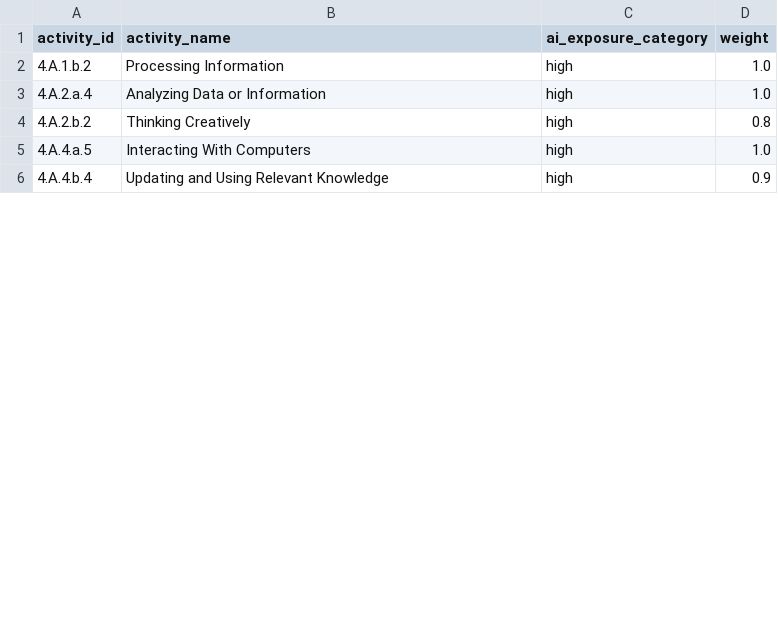
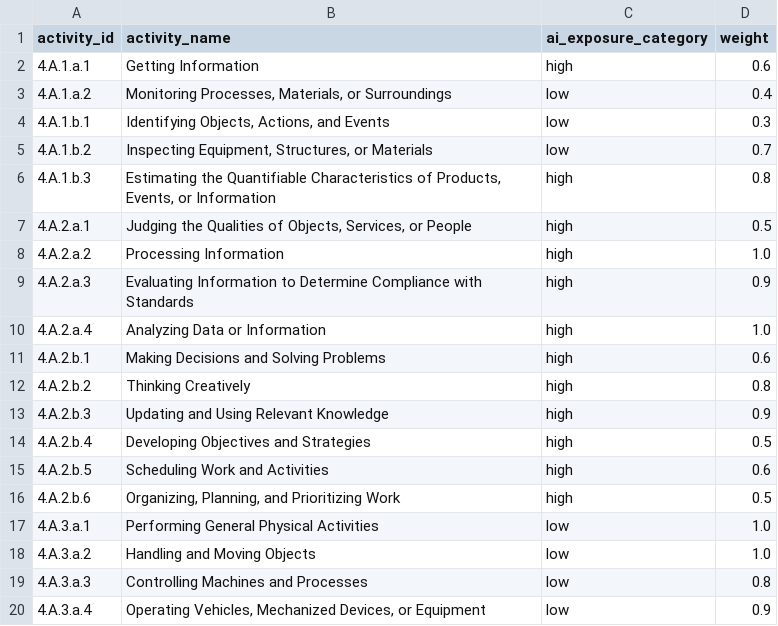
Before and after one commit to tammai1610/ai-displacement-observatory, a CSV file: transform/seeds/ai_activity_weights.csv, drawn as a sheet; only a part is shown; the diff covers the shown part only.

Commit message:
fix: correct activity ids and cover all 41 O*NET work activities

```diff
--- a/transform/seeds/ai_activity_weights.csv
+++ b/transform/seeds/ai_activity_weights.csv
@@ -1,6 +1,20 @@
 activity_id,activity_name,ai_exposure_category,weight
-4.A.1.b.2,Processing Information,high,1.0
+4.A.1.a.1,Getting Information,high,0.6
+4.A.1.a.2,"Monitoring Processes, Materials, or Surroundings",low,0.4
+4.A.1.b.1,"Identifying Objects, Actions, and Events",low,0.3
+4.A.1.b.2,"Inspecting Equipment, Structures, or Materials",low,0.7
+4.A.1.b.3,"Estimating the Quantifiable Characteristics of Products, Events, or Information",high,0.8
+4.A.2.a.1,"Judging the Qualities of Objects, Services, or People",high,0.5
+4.A.2.a.2,Processing Information,high,1.0
+4.A.2.a.3,Evaluating Information to Determine Compliance with Standards,high,0.9
 4.A.2.a.4,Analyzing Data or Information,high,1.0
+4.A.2.b.1,Making Decisions and Solving Problems,high,0.6
 4.A.2.b.2,Thinking Creatively,high,0.8
-4.A.4.a.5,Interacting With Computers,high,1.0
-4.A.4.b.4,Updating and Using Relevant Knowledge,high,0.9
+4.A.2.b.3,Updating and Using Relevant Knowledge,high,0.9
+4.A.2.b.4,Developing Objectives and Strategies,high,0.5
+4.A.2.b.5,Scheduling Work and Activities,high,0.6
+4.A.2.b.6,"Organizing, Planning, and Prioritizing Work",high,0.5
+4.A.3.a.1,Performing General Physical Activities,low,1.0
+4.A.3.a.2,Handling and Moving Objects,low,1.0
+4.A.3.a.3,Controlling Machines and Processes,low,0.8
+4.A.3.a.4,"Operating Vehicles, Mechanized Devices, or Equipment",low,0.9
```
Also changed, not shown: 17 added rows, 3 removed rows and 9 edited cells elsewhere in this file, 1 other file.
